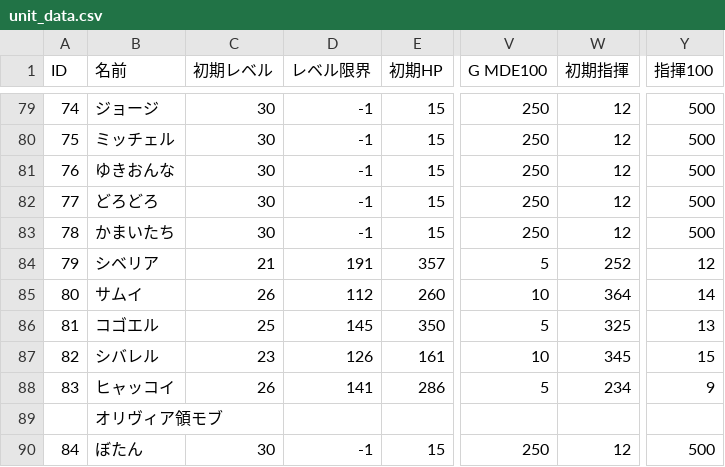
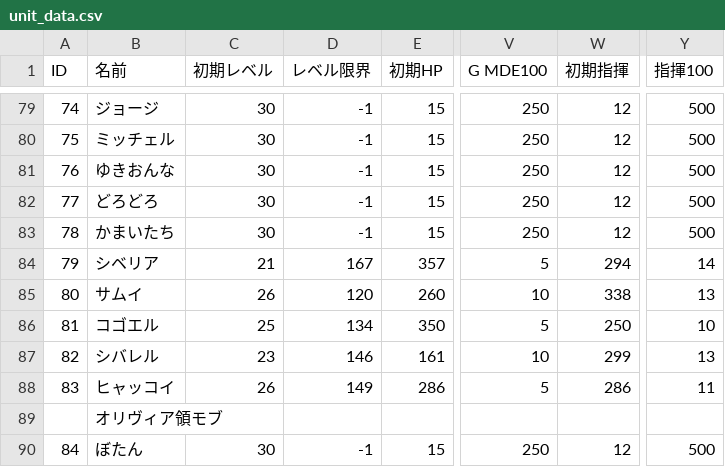
Before and after one commit to RonnChyran/ProjectWitch, a CSV file: ProjectWitch/Assets/Resources/Data/unit_data.csv, drawn as a sheet; only a part is shown, gaps mark what is left out; the diff covers the shown part only; the diff names each change by its address in the sheet, - before the commit and + after, or states it on an @@ line.

```diff
--- a/ProjectWitch/Assets/Resources/Data/unit_data.csv
+++ b/ProjectWitch/Assets/Resources/Data/unit_data.csv
-D84 (レベル限界): 191
+D84 (レベル限界): 167
-W84 (初期指揮): 252
+W84 (初期指揮): 294
-Y84 (指揮100): 12
+Y84 (指揮100): 14
-D85 (レベル限界): 112
+D85 (レベル限界): 120
-W85 (初期指揮): 364
+W85 (初期指揮): 338
-Y85 (指揮100): 14
+Y85 (指揮100): 13
-D86 (レベル限界): 145
+D86 (レベル限界): 134
-W86 (初期指揮): 325
+W86 (初期指揮): 250
-Y86 (指揮100): 13
+Y86 (指揮100): 10
-D87 (レベル限界): 126
+D87 (レベル限界): 146
-W87 (初期指揮): 345
+W87 (初期指揮): 299
-Y87 (指揮100): 15
+Y87 (指揮100): 13
-D88 (レベル限界): 141
+D88 (レベル限界): 149
-W88 (初期指揮): 234
+W88 (初期指揮): 286
-Y88 (指揮100): 9
+Y88 (指揮100): 11
```
Also changed, not shown: 2 added rows and 23 edited cells elsewhere in this file, 43 other files.
